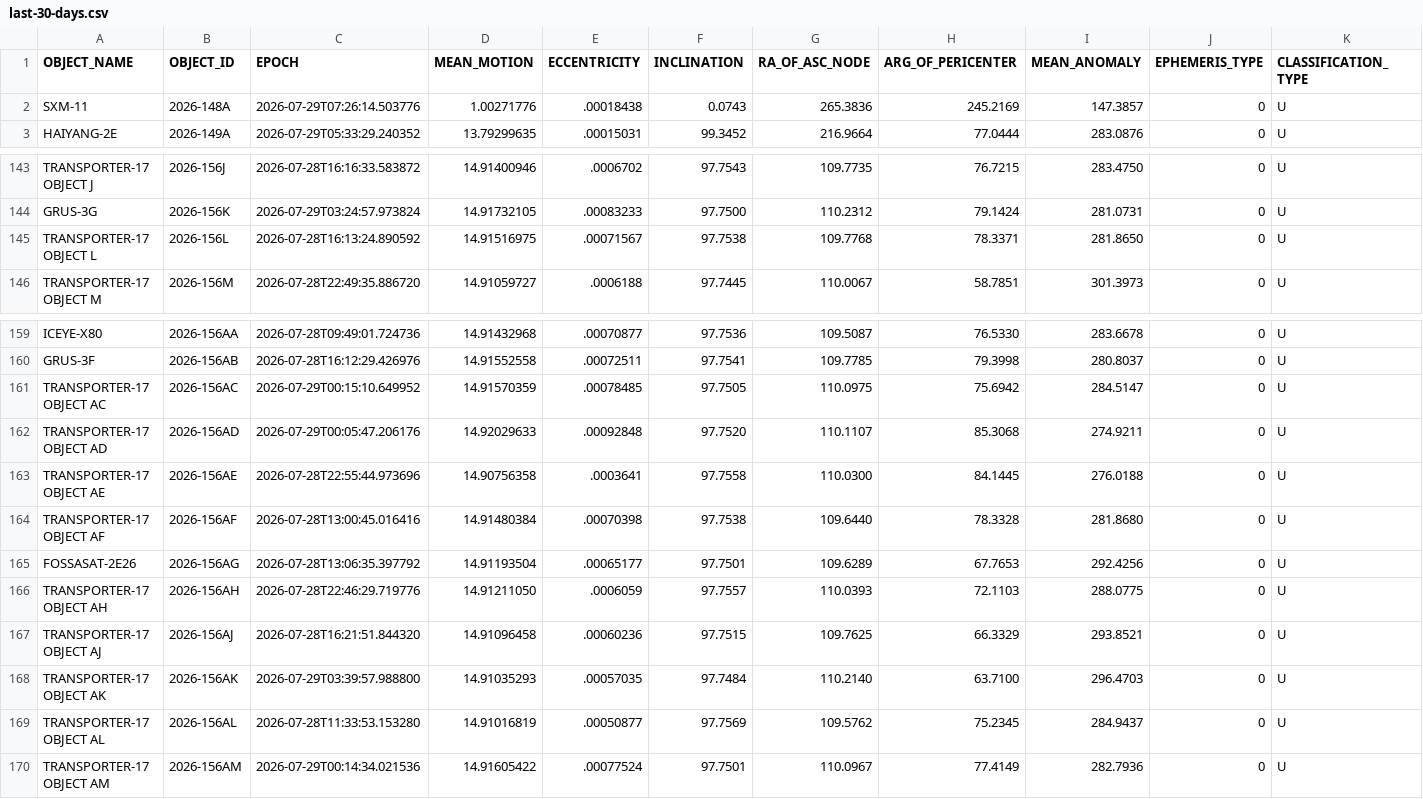
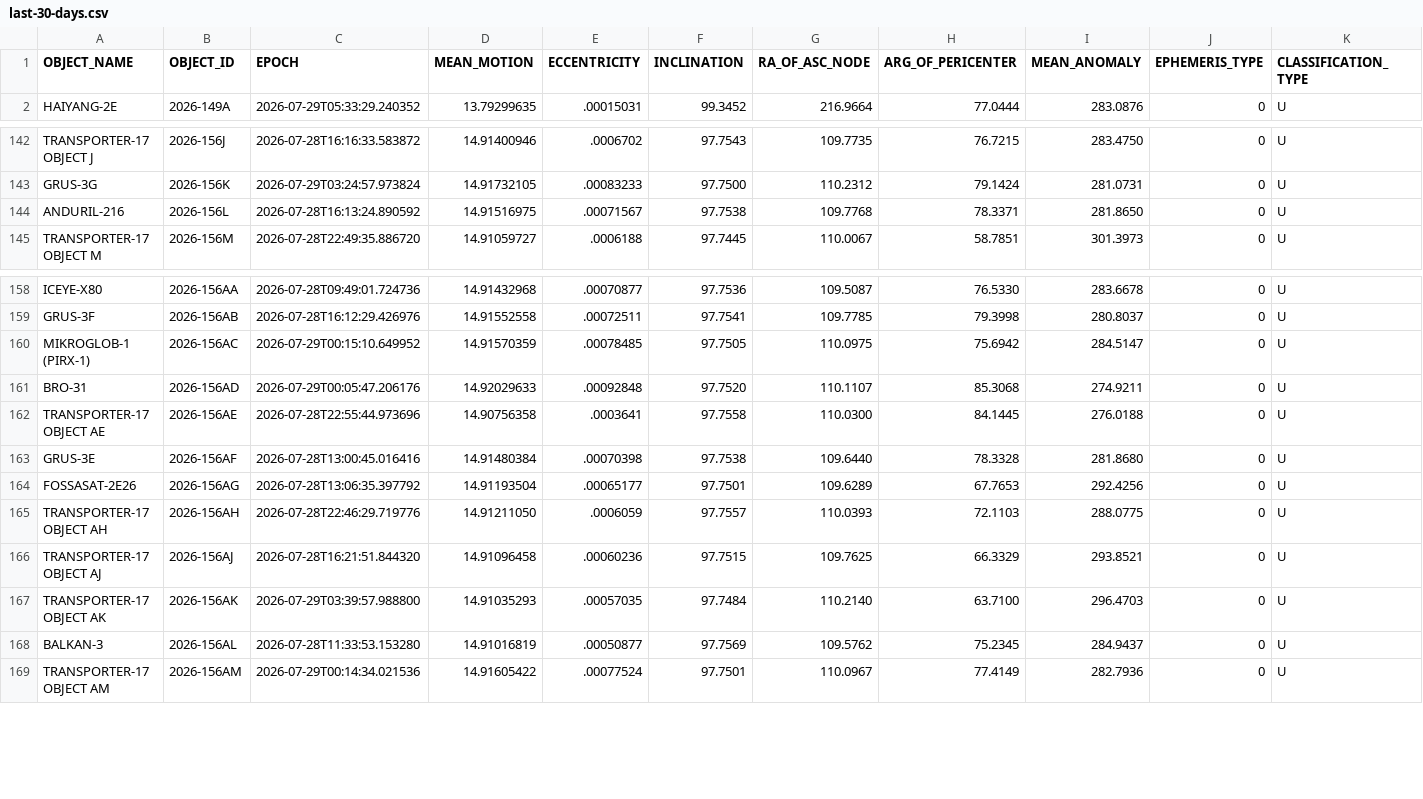
Before and after one commit to troilus/Look4Sat-TLEcn, a CSV file: tledata/last-30-days.csv, drawn as a sheet; only a part is shown, gaps mark what is left out; removed rows and columns are numbered as before the commit, all else as after; rows hold the shown columns only; the diff names each change by its address in the sheet, - before the commit and + after, or states it on an @@ line.

```diff
--- a/tledata/last-30-days.csv
+++ b/tledata/last-30-days.csv
-row 2: SXM-11 | 2026-148A | 2026-07-29T07:26:14.503776 | 1.00271776 | .00018438 | 0.0743 | 265.3836 | 245.2169 | 147.3857 | 0 | U
-A144 (OBJECT_NAME): TRANSPORTER-17 OBJECT L
+A144 (OBJECT_NAME): ANDURIL-216
-A160 (OBJECT_NAME): TRANSPORTER-17 OBJECT AC
+A160 (OBJECT_NAME): MIKROGLOB-1 (PIRX-1)
-A161 (OBJECT_NAME): TRANSPORTER-17 OBJECT AD
+A161 (OBJECT_NAME): BRO-31
-A163 (OBJECT_NAME): TRANSPORTER-17 OBJECT AF
+A163 (OBJECT_NAME): GRUS-3E
-A168 (OBJECT_NAME): TRANSPORTER-17 OBJECT AL
+A168 (OBJECT_NAME): BALKAN-3
```
Also changed, not shown: tledata/geo.csv, tledata/satnogs.csv, 6 other files.
